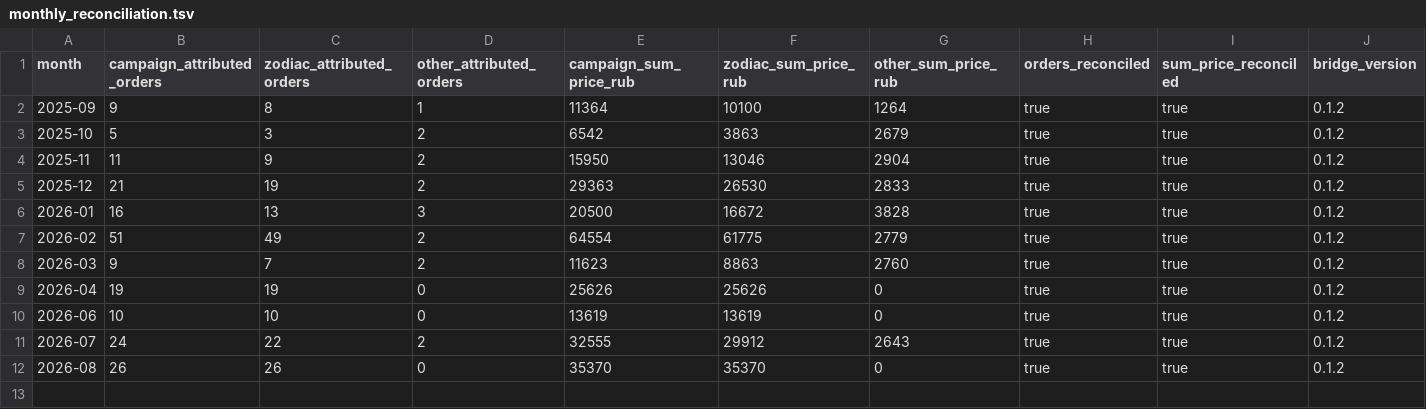
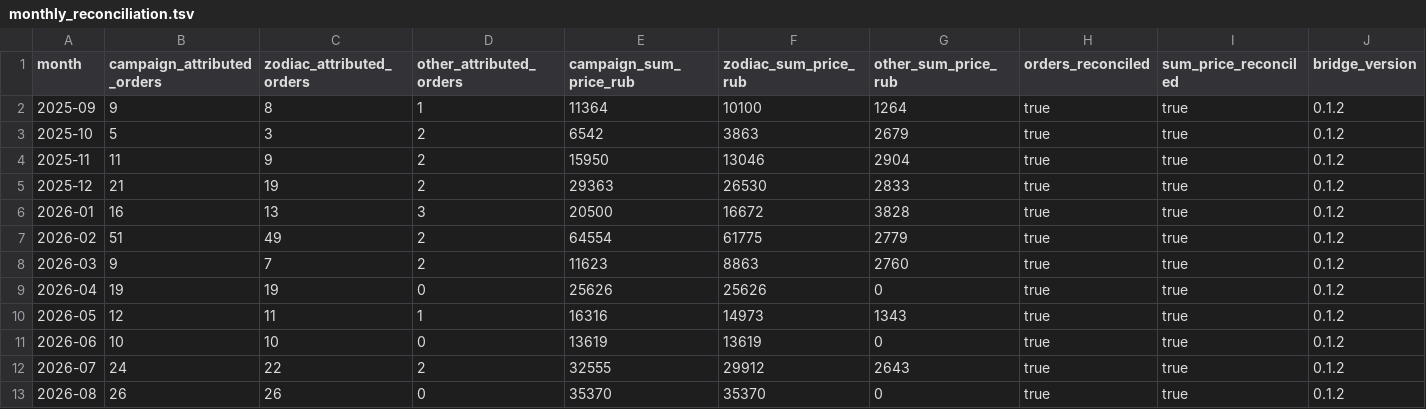
Before and after one commit to MaksimUnimax/blood_sand, a TSV file: продажи/статистика/wildberries/26225434/monthly_reconciliation.tsv, drawn as a sheet; only a part is shown; rows hold the shown columns only; the diff names each change by its address in the sheet, - before the commit and + after, or states it on an @@ line.

Commit message:
Reconcile May 2026 zodiac attributed orders

```diff
--- a/продажи/статистика/wildberries/26225434/monthly_reconciliation.tsv
+++ b/продажи/статистика/wildberries/26225434/monthly_reconciliation.tsv
+row 10: 2026-05 | 12 | 11 | 1 | 16316 | 14973 | 1343 | true | true | 0.1.2
```
